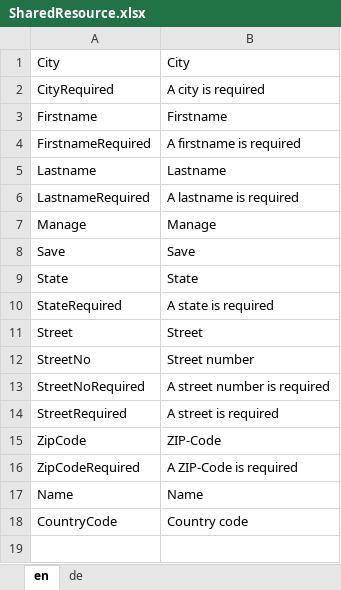
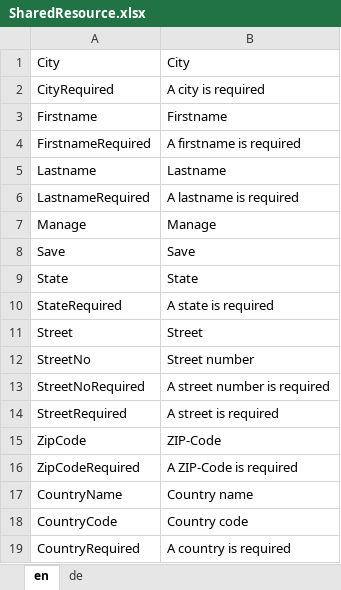
Before and after one commit to theodoracatos/vitae, an Excel workbook: Vitae/Library/Resources/SharedResource.xlsx, sheet en, drawn as a sheet; values as stored, in another font and other column widths than the file's, no borders; removed rows and columns are numbered as before the commit, all else as after; the diff names each change by its address in the sheet, - before the commit and + after, or states it on an @@ line.

Commit message:
Country View added

```diff
--- a/Vitae/Library/Resources/SharedResource.xlsx (sheet en)
+++ b/Vitae/Library/Resources/SharedResource.xlsx (sheet en)
-row 17: Name | Name
+row 17: CountryName | Country name
+row 19: CountryRequired | A country is required
```
Also changed, not shown: sheet de, 5 other files.
